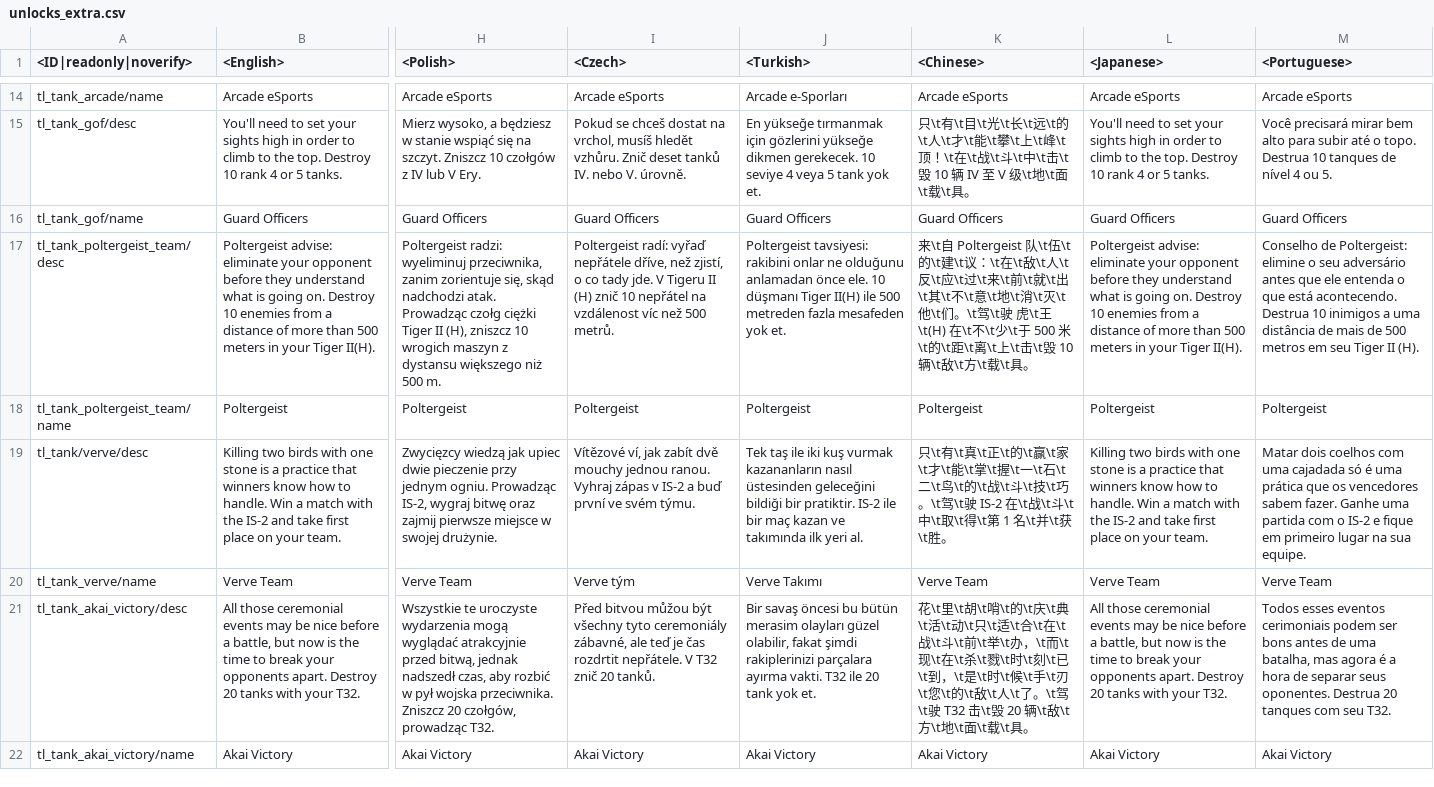
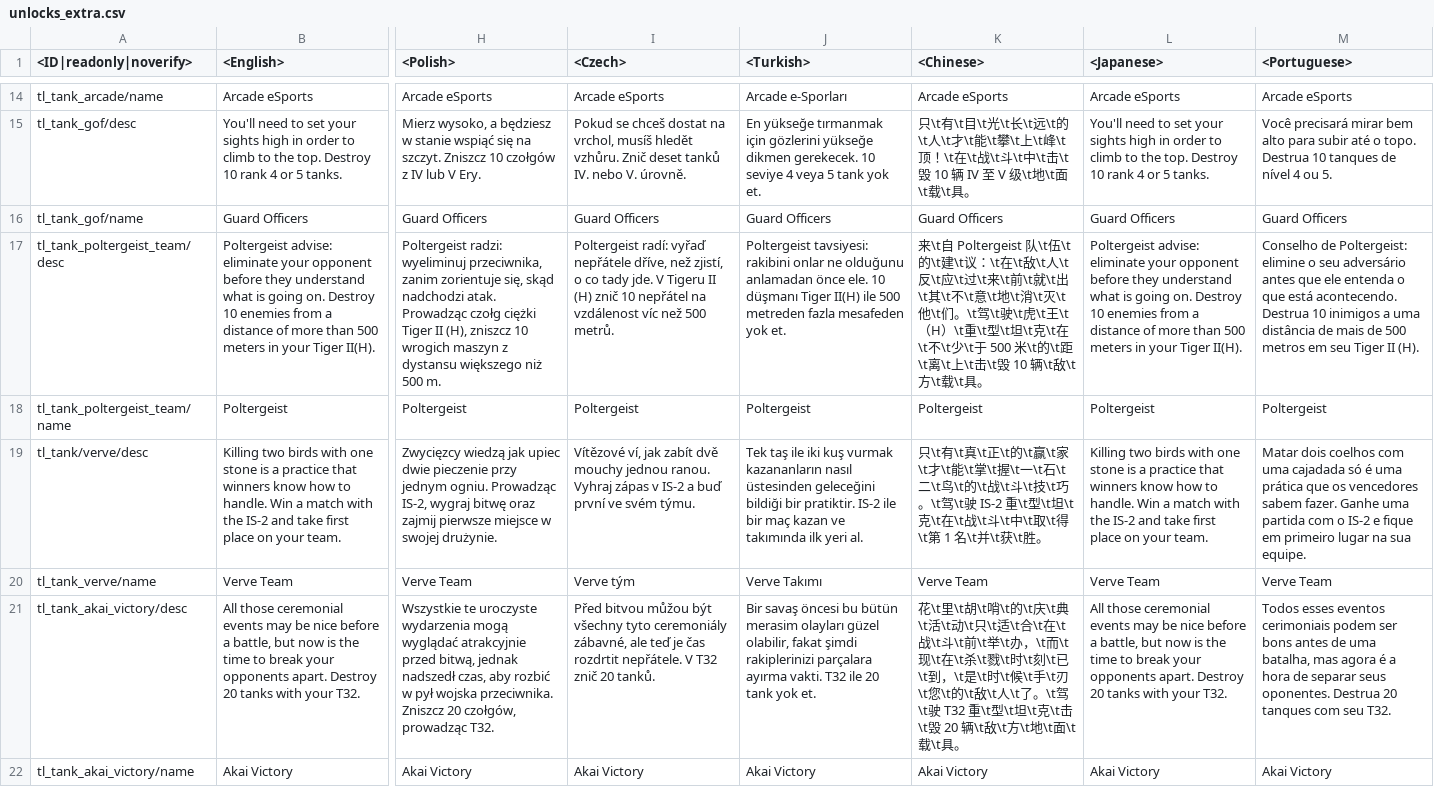
Before and after one commit to EnvfDeck/War-Thunder-Datamine, a CSV file: regional.vromfs.bin_u/lang/unlocks_extra.csv, drawn as a sheet; only a part is shown, gaps mark what is left out; the diff covers the shown part only; the diff names each change by its address in the sheet, - before the commit and + after, or states it on an @@ line.

```diff
--- a/regional.vromfs.bin_u/lang/unlocks_extra.csv
+++ b/regional.vromfs.bin_u/lang/unlocks_extra.csv
-K17 (<Chinese>): …\t驾\t驶 虎\t王\t(H) 在\t不\t…
+K17 (<Chinese>): …\t驾\t驶\t虎\t王\t（H）\t重\t型\t坦\t克\t在\t不\t…
-K19 (<Chinese>): …\t驶 IS-2 在\t战\t…
+K19 (<Chinese>): …\t驶 IS-2 重\t型\t坦\t克\t在\t战\t…
-K21 (<Chinese>): …\t驶 T32 击\t毁…
+K21 (<Chinese>): …\t驶 T32 重\t型\t坦\t克\t击\t毁…
```
Also changed, not shown: 13 edited cells elsewhere in this file, regional.vromfs.bin_u/lang/regional_titles.csv, regional.vromfs.bin_u/lang/regional_trophies.csv, 54 other files.
